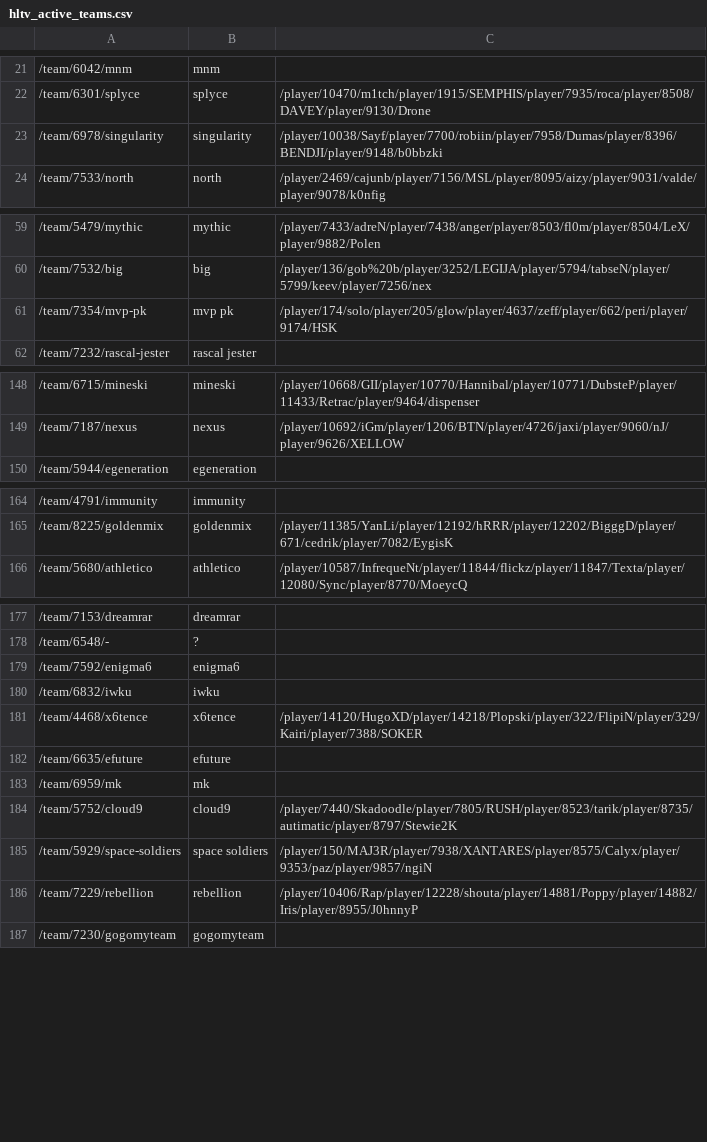
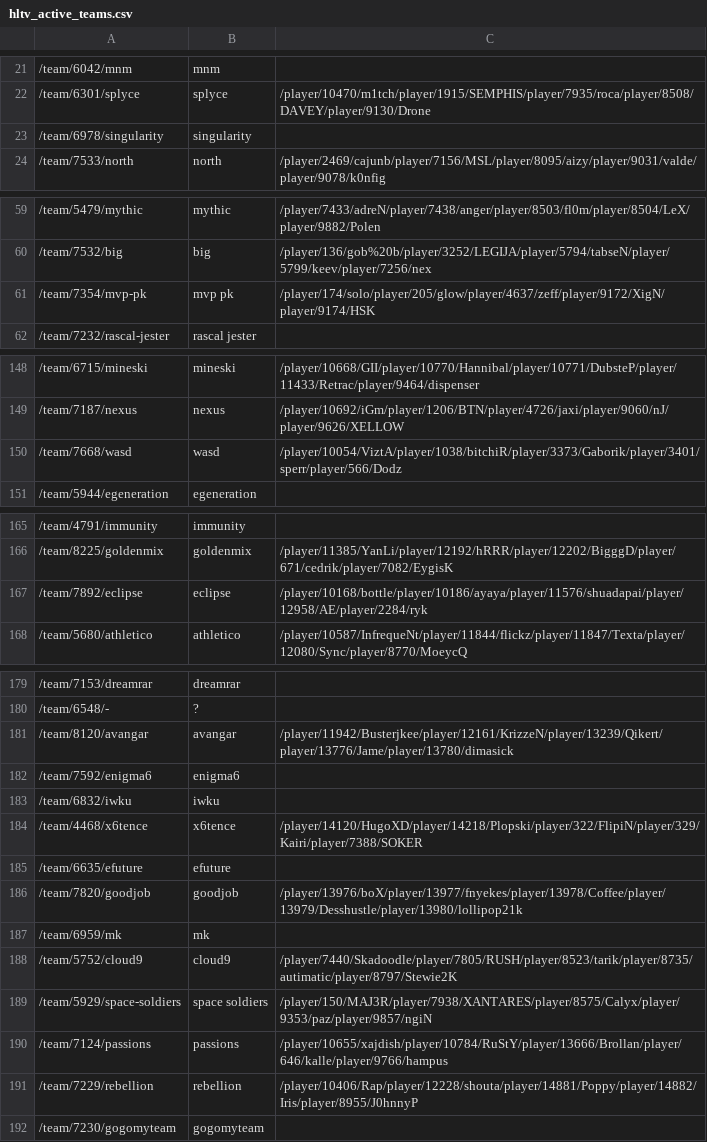
Before and after one commit to jivfl3p7/csgo-1, a CSV file: csv/hltv_active_teams.csv, drawn as a sheet; only a part is shown, gaps mark what is left out; the diff covers the shown part only.

```diff
--- a/csv/hltv_active_teams.csv
+++ b/csv/hltv_active_teams.csv
@@ -22,3 +22,3 @@
 /team/6301/splyce,splyce,/player/10470/m1tch/player/1915/SEMPHIS/player/7935/roca/player/8508/DAVEY/player/9130/Drone
-/team/6978/singularity,singularity,/player/10038/Sayf/player/7700/robiin/player/7958/Dumas/player/8396/BENDJI/player/9148/b0bbzki
+/team/6978/singularity,singularity,
 /team/7533/north,north,/player/2469/cajunb/player/7156/MSL/player/8095/aizy/player/9031/valde/player/9078/k0nfig
@@ -60,3 +60,3 @@
 /team/7532/big,big,/player/136/gob%20b/player/3252/LEGIJA/player/5794/tabseN/player/5799/keev/player/7256/nex
-/team/7354/mvp-pk,mvp pk,/player/174/solo/player/205/glow/player/4637/zeff/player/662/peri/player/9174/HSK
+/team/7354/mvp-pk,mvp pk,/player/174/solo/player/205/glow/player/4637/zeff/player/9172/XigN/player/9174/HSK
 /team/7232/rascal-jester,rascal jester,
@@ -149,2 +149,3 @@
 /team/7187/nexus,nexus,/player/10692/iGm/player/1206/BTN/player/4726/jaxi/player/9060/nJ/player/9626/XELLOW
+/team/7668/wasd,wasd,/player/10054/ViztA/player/1038/bitchiR/player/3373/Gaborik/player/3401/sperr/player/566/Dodz
 /team/5944/egeneration,egeneration,
@@ -165,2 +166,3 @@
 /team/8225/goldenmix,goldenmix,/player/11385/YanLi/player/12192/hRRR/player/12202/BigggD/player/671/cedrik/player/7082/EygisK
+/team/7892/eclipse,eclipse,/player/10168/bottle/player/10186/ayaya/player/11576/shuadapai/player/12958/AE/player/2284/ryk
 /team/5680/athletico,athletico,/player/10587/InfrequeNt/player/11844/flickz/player/11847/Texta/player/12080/Sync/player/8770/MoeycQ
@@ -178,2 +180,3 @@
 /team/6548/-,?,
+/team/8120/avangar,avangar,/player/11942/Busterjkee/player/12161/KrizzeN/player/13239/Qikert/player/13776/Jame/player/13780/dimasick
 /team/7592/enigma6,enigma6,
@@ -182,2 +185,3 @@
 /team/6635/efuture,efuture,
+/team/7820/goodjob,goodjob,/player/13976/boX/player/13977/fnyekes/player/13978/Coffee/player/13979/Desshustle/player/13980/lollipop21k
 /team/6959/mk,mk,
@@ -185,2 +189,3 @@
 /team/5929/space-soldiers,space soldiers,/player/150/MAJ3R/player/7938/XANTARES/player/8575/Calyx/player/9353/paz/player/9857/ngiN
+/team/7124/passions,passions,/player/10655/xajdish/player/10784/RuStY/player/13666/Brollan/player/646/kalle/player/9766/hampus
 /team/7229/rebellion,rebellion,/player/10406/Rap/player/12228/shouta/player/14881/Poppy/player/14882/Iris/player/8955/J0hnnyP
```
Also changed, not shown: 2 edited cells elsewhere in this file, csv/hltv_events.csv, csv/hltv_map_results.csv, 5 other files.
